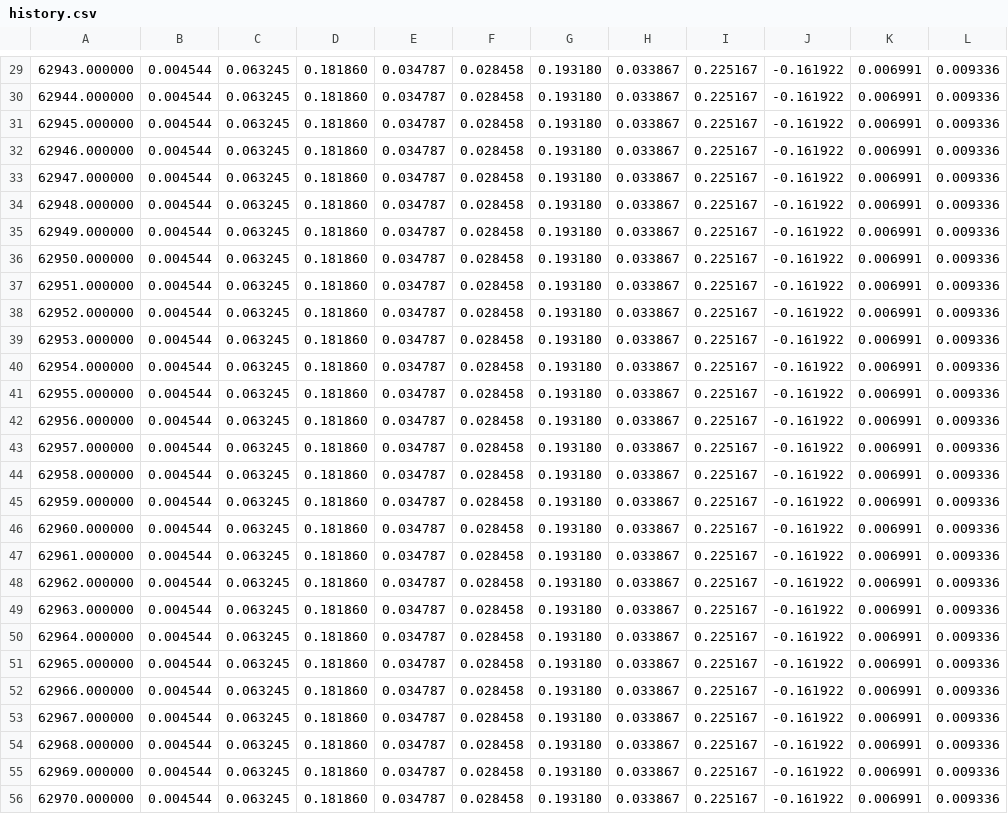
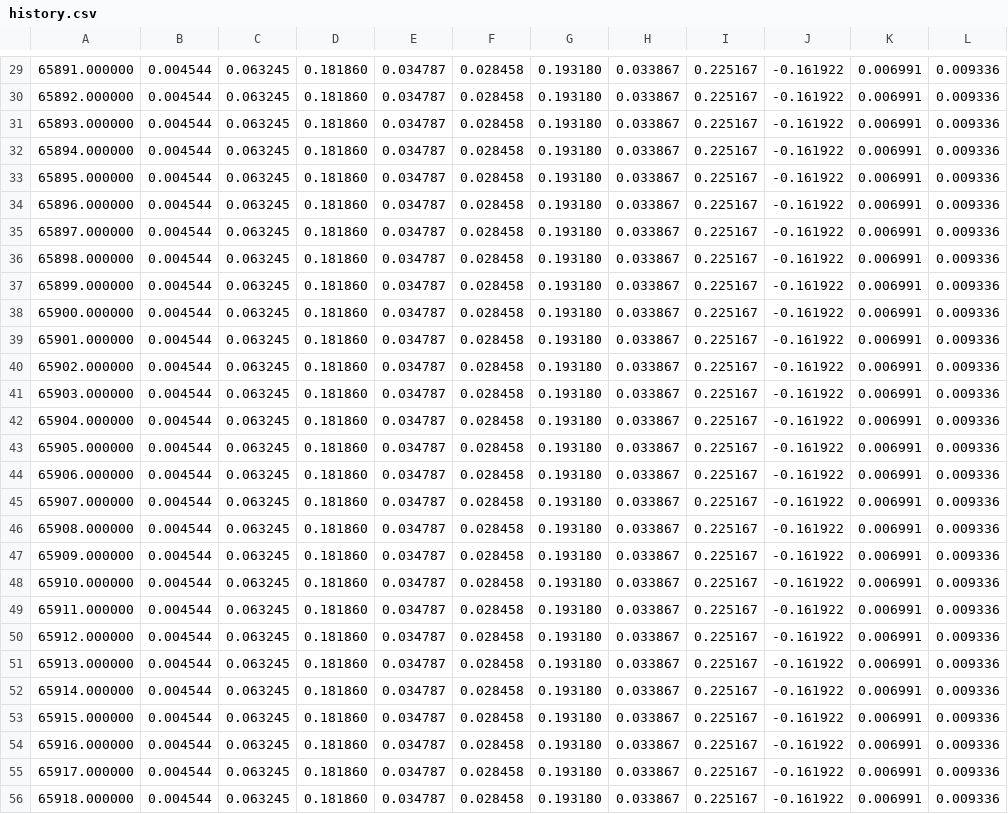
Before and after one commit to Vedant1808/ML-Framework, a CSV file: ml-course/regression/linear/datasets/Insurance/history.csv, drawn as a sheet; only a part is shown, gaps mark what is left out; the diff covers the shown part only; the diff names each change by its address in the sheet, - before the commit and + after, or states it on an @@ line.

```diff
--- a/ml-course/regression/linear/datasets/Insurance/history.csv
+++ b/ml-course/regression/linear/datasets/Insurance/history.csv
-A29: 62943.000000
+A29: 65891.000000
-A30: 62944.000000
+A30: 65892.000000
-A31: 62945.000000
+A31: 65893.000000
-A32: 62946.000000
+A32: 65894.000000
-A33: 62947.000000
+A33: 65895.000000
-A34: 62948.000000
+A34: 65896.000000
-A35: 62949.000000
+A35: 65897.000000
-A36: 62950.000000
+A36: 65898.000000
-A37: 62951.000000
+A37: 65899.000000
-A38: 62952.000000
+A38: 65900.000000
-A39: 62953.000000
+A39: 65901.000000
-A40: 62954.000000
+A40: 65902.000000
-A41: 62955.000000
+A41: 65903.000000
-A42: 62956.000000
+A42: 65904.000000
-A43: 62957.000000
+A43: 65905.000000
-A44: 62958.000000
+A44: 65906.000000
-A45: 62959.000000
+A45: 65907.000000
-A46: 62960.000000
+A46: 65908.000000
-A47: 62961.000000
+A47: 65909.000000
-A48: 62962.000000
+A48: 65910.000000
-A49: 62963.000000
+A49: 65911.000000
-A50: 62964.000000
+A50: 65912.000000
-A51: 62965.000000
+A51: 65913.000000
-A52: 62966.000000
+A52: 65914.000000
-A53: 62967.000000
+A53: 65915.000000
-A54: 62968.000000
+A54: 65916.000000
-A55: 62969.000000
+A55: 65917.000000
-A56: 62970.000000
+A56: 65918.000000
```
Also changed, not shown: 72 edited cells elsewhere in this file, ml-course/regression/linear/datasets/Insurance/one_hot_encoded_insurance.csv, 7 other files.
